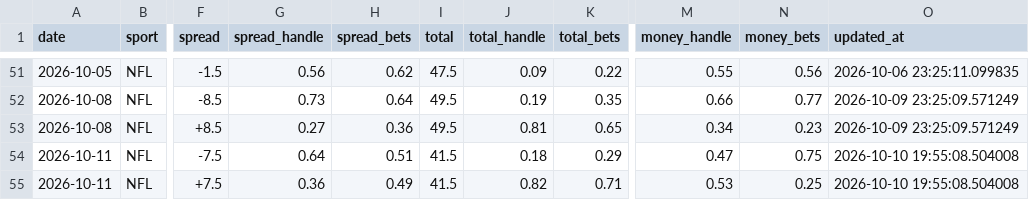
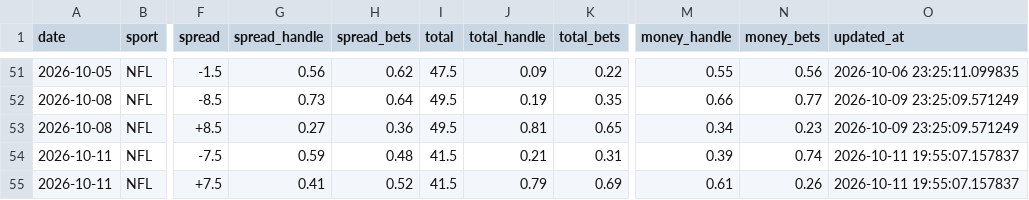
Before and after one commit to danielcappello/splitVault, a CSV file: nfl_splits.csv, drawn as a sheet; only a part is shown, gaps mark what is left out; the diff names each change by its address in the sheet, - before the commit and + after, or states it on an @@ line.

Commit message:
Update nfl files

```diff
--- a/nfl_splits.csv
+++ b/nfl_splits.csv
-G54 (spread_handle): 0.64
+G54 (spread_handle): 0.59
-H54 (spread_bets): 0.51
+H54 (spread_bets): 0.48
-J54 (total_handle): 0.18
+J54 (total_handle): 0.21
-K54 (total_bets): 0.29
+K54 (total_bets): 0.31
-M54 (money_handle): 0.47
+M54 (money_handle): 0.39
-N54 (money_bets): 0.75
+N54 (money_bets): 0.74
-O54:O55 (updated_at): 2026-10-10 19:55:08.504008
+O54:O55 (updated_at): 2026-10-11 19:55:07.157837
-G55 (spread_handle): 0.36
+G55 (spread_handle): 0.41
-H55 (spread_bets): 0.49
+H55 (spread_bets): 0.52
-J55 (total_handle): 0.82
+J55 (total_handle): 0.79
-K55 (total_bets): 0.71
+K55 (total_bets): 0.69
-M55 (money_handle): 0.53
+M55 (money_handle): 0.61
-N55 (money_bets): 0.25
+N55 (money_bets): 0.26
```
